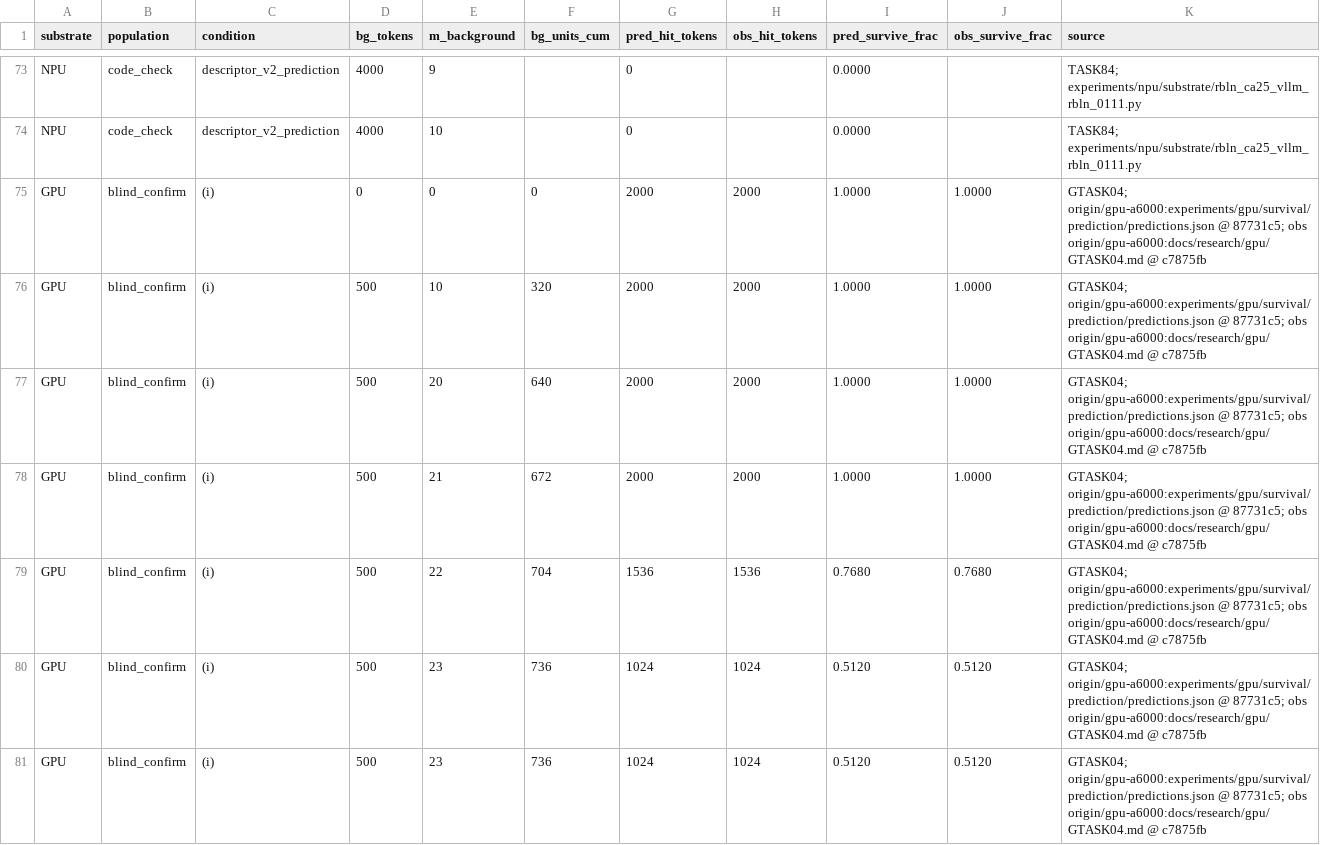
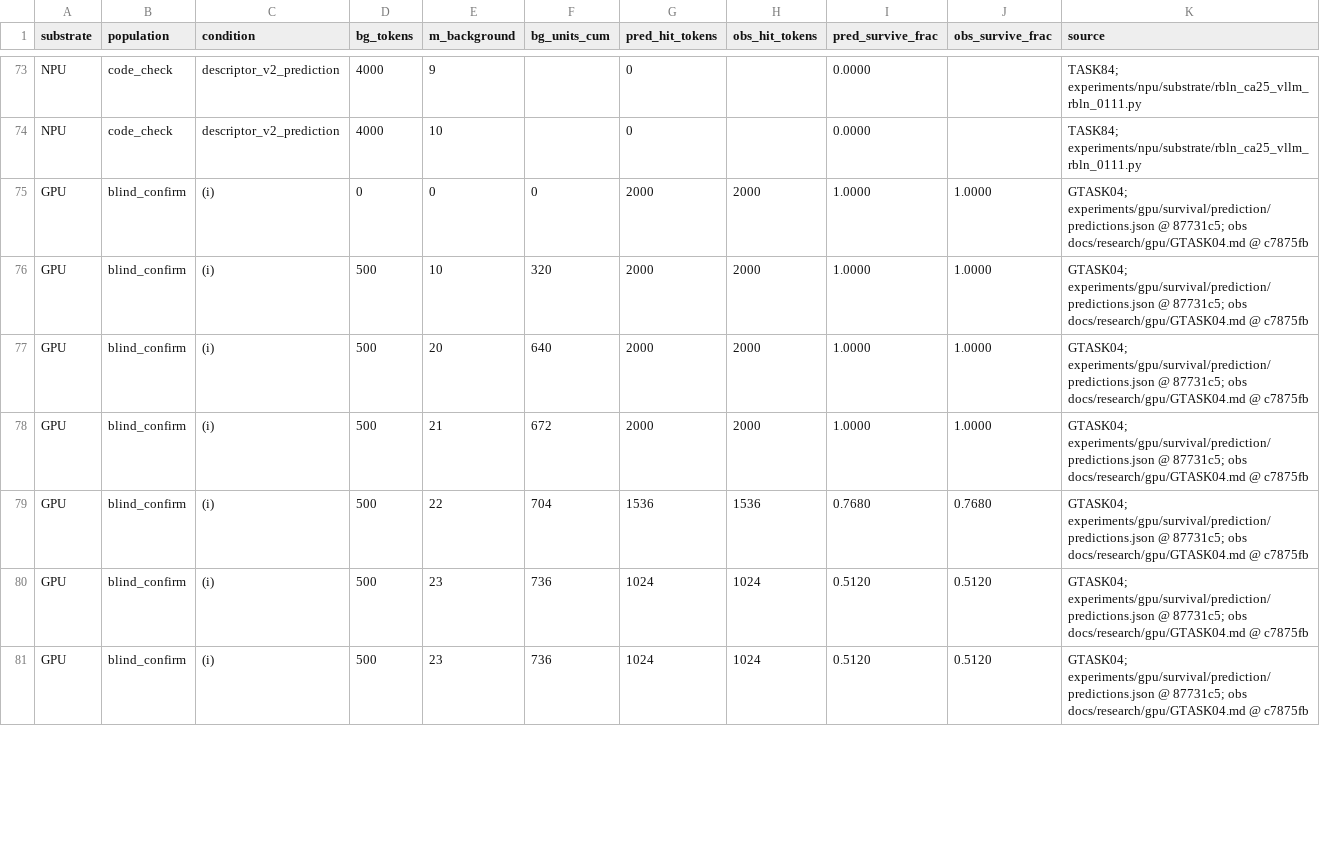
Before and after one commit to dongkyeomjang/escapement, a CSV file: results/tables/figures/F_a_survival.csv, drawn as a sheet; only a part is shown, gaps mark what is left out; the diff covers the shown part only.

```diff
--- a/results/tables/figures/F_a_survival.csv
+++ b/results/tables/figures/F_a_survival.csv
@@ -74,8 +74,8 @@ NPU,code_check,descriptor_v2_prediction,4000,9,,0,,0.0000,,TASK84; experiments/n
 NPU,code_check,descriptor_v2_prediction,4000,10,,0,,0.0000,,TASK84; experiments/npu/substrate/rbln_ca25_vllm_rbln_0111.py
-GPU,blind_confirm,(i),0,0,0,2000,2000,1.0000,1.0000,GTASK04; origin/gpu-a6000:experiments/gpu/survival/prediction/predictions.json @ 87731c5; obs origin/gpu-a6000:docs/research/gpu/GTASK04.md @ c7875fb
-GPU,blind_confirm,(i),500,10,320,2000,2000,1.0000,1.0000,GTASK04; origin/gpu-a6000:experiments/gpu/survival/prediction/predictions.json @ 87731c5; obs origin/gpu-a6000:docs/research/gpu/GTASK04.md @ c7875fb
-GPU,blind_confirm,(i),500,20,640,2000,2000,1.0000,1.0000,GTASK04; origin/gpu-a6000:experiments/gpu/survival/prediction/predictions.json @ 87731c5; obs origin/gpu-a6000:docs/research/gpu/GTASK04.md @ c7875fb
-GPU,blind_confirm,(i),500,21,672,2000,2000,1.0000,1.0000,GTASK04; origin/gpu-a6000:experiments/gpu/survival/prediction/predictions.json @ 87731c5; obs origin/gpu-a6000:docs/research/gpu/GTASK04.md @ c7875fb
-GPU,blind_confirm,(i),500,22,704,1536,1536,0.7680,0.7680,GTASK04; origin/gpu-a6000:experiments/gpu/survival/prediction/predictions.json @ 87731c5; obs origin/gpu-a6000:docs/research/gpu/GTASK04.md @ c7875fb
-GPU,blind_confirm,(i),500,23,736,1024,1024,0.5120,0.5120,GTASK04; origin/gpu-a6000:experiments/gpu/survival/prediction/predictions.json @ 87731c5; obs origin/gpu-a6000:docs/research/gpu/GTASK04.md @ c7875fb
-GPU,blind_confirm,(i),500,23,736,1024,1024,0.5120,0.5120,GTASK04; origin/gpu-a6000:experiments/gpu/survival/prediction/predictions.json @ 87731c5; obs origin/gpu-a6000:docs/research/gpu/GTASK04.md @ c7875fb
+GPU,blind_confirm,(i),0,0,0,2000,2000,1.0000,1.0000,GTASK04; experiments/gpu/survival/prediction/predictions.json @ 87731c5; obs docs/research/gpu/GTASK04.md @ c7875fb
+GPU,blind_confirm,(i),500,10,320,2000,2000,1.0000,1.0000,GTASK04; experiments/gpu/survival/prediction/predictions.json @ 87731c5; obs docs/research/gpu/GTASK04.md @ c7875fb
+GPU,blind_confirm,(i),500,20,640,2000,2000,1.0000,1.0000,GTASK04; experiments/gpu/survival/prediction/predictions.json @ 87731c5; obs docs/research/gpu/GTASK04.md @ c7875fb
+GPU,blind_confirm,(i),500,21,672,2000,2000,1.0000,1.0000,GTASK04; experiments/gpu/survival/prediction/predictions.json @ 87731c5; obs docs/research/gpu/GTASK04.md @ c7875fb
+GPU,blind_confirm,(i),500,22,704,1536,1536,0.7680,0.7680,GTASK04; experiments/gpu/survival/prediction/predictions.json @ 87731c5; obs docs/research/gpu/GTASK04.md @ c7875fb
+GPU,blind_confirm,(i),500,23,736,1024,1024,0.5120,0.5120,GTASK04; experiments/gpu/survival/prediction/predictions.json @ 87731c5; obs docs/research/gpu/GTASK04.md @ c7875fb
+GPU,blind_confirm,(i),500,23,736,1024,1024,0.5120,0.5120,GTASK04; experiments/gpu/survival/prediction/predictions.json @ 87731c5; obs docs/research/gpu/GTASK04.md @ c7875fb
```
Also changed, not shown: 53 edited cells elsewhere in this file, results/tables/P01.csv, results/tables/P12.csv, 18 other files.
